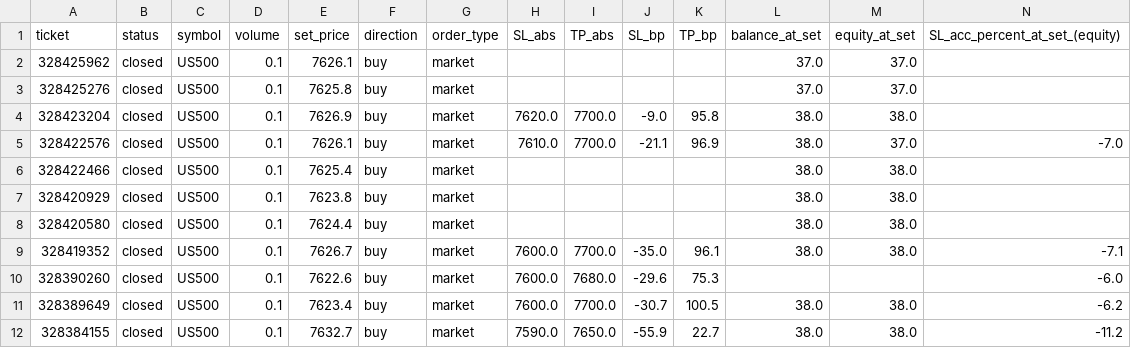
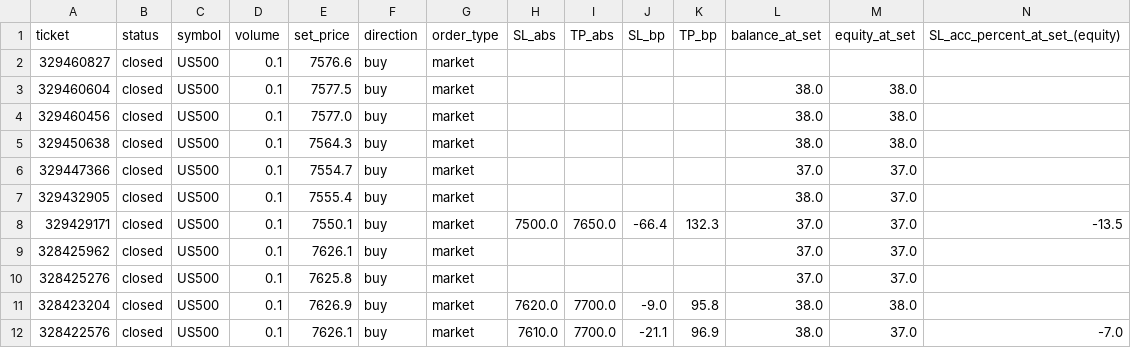
Before and after one commit to Dot9898/Trading-normalizer, a CSV file: data/trades_data.csv, drawn as a sheet; only a part is shown; the shorter side is filled out with more unchanged rows; rows hold the shown columns only; the diff names each change by its address in the sheet, - before the commit and + after, or states it on an @@ line.

```diff
--- a/data/trades_data.csv
+++ b/data/trades_data.csv
+row 2: 329460827 | closed | US500 | 0.1 | 7576.6 | buy | market
+row 3: 329460604 | closed | US500 | 0.1 | 7577.5 | buy | market |  |  |  |  | 38.0 | 38.0
+row 4: 329460456 | closed | US500 | 0.1 | 7577.0 | buy | market |  |  |  |  | 38.0 | 38.0
+row 5: 329450638 | closed | US500 | 0.1 | 7564.3 | buy | market |  |  |  |  | 38.0 | 38.0
+row 6: 329447366 | closed | US500 | 0.1 | 7554.7 | buy | market |  |  |  |  | 37.0 | 37.0
+row 7: 329432905 | closed | US500 | 0.1 | 7555.4 | buy | market |  |  |  |  | 38.0 | 37.0
+row 8: 329429171 | closed | US500 | 0.1 | 7550.1 | buy | market | 7500.0 | 7650.0 | -66.4 | 132.3 | 37.0 | 37.0 | -13.5
```
Also changed, not shown: 11 other files.
